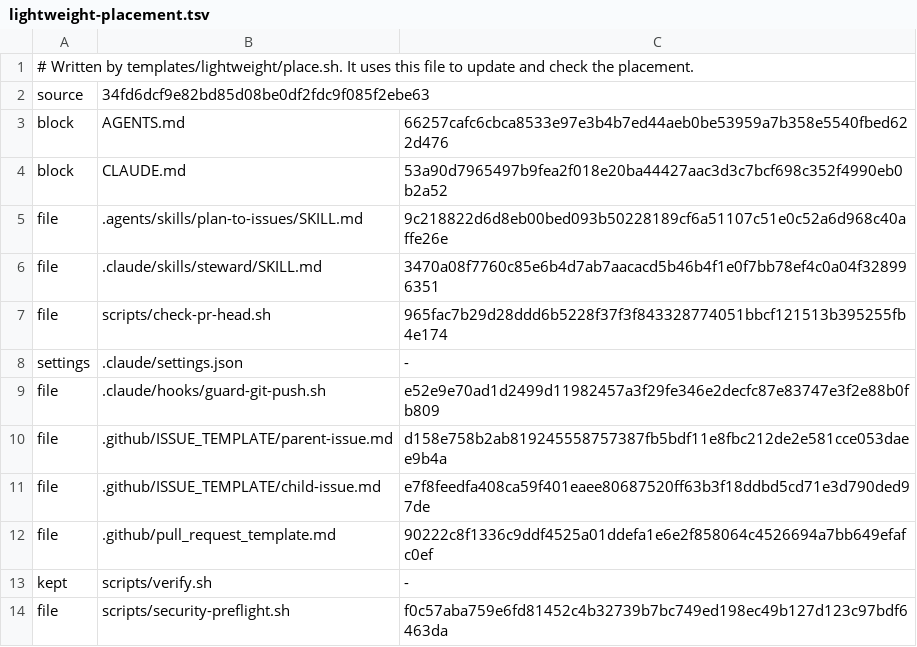
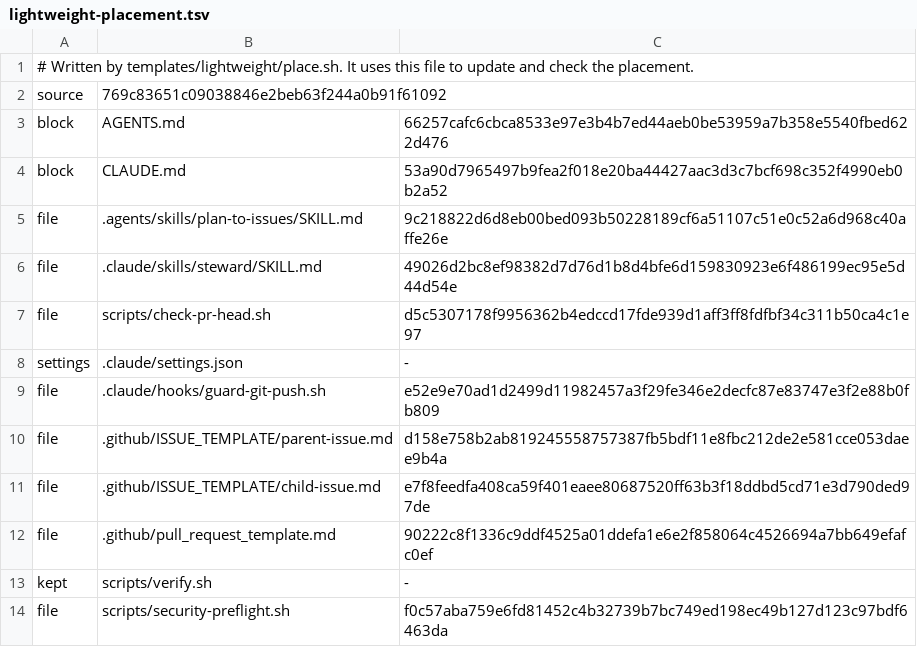
Before and after one commit to second-works/ai-development, a TSV file: .ai/lightweight-placement.tsv, drawn as a sheet.

```diff
--- a/.ai/lightweight-placement.tsv
+++ b/.ai/lightweight-placement.tsv
@@ -1,3 +1,3 @@
 # Written by templates/lightweight/place.sh. It uses this file to update and check the placement.
-source	34fd6dcf9e82bd85d08be0df2fdc9f085f2ebe63
+source	769c83651c09038846e2beb63f244a0b91f61092
 block	AGENTS.md	66257cafc6cbca8533e97e3b4b7ed44aeb0be53959a7b358e5540fbed622d476
@@ -5,4 +5,4 @@ block	CLAUDE.md	53a90d7965497b9fea2f018e20ba44427aac3d3c7bcf698c352f4990eb0b2a52
 file	.agents/skills/plan-to-issues/SKILL.md	9c218822d6d8eb00bed093b50228189cf6a51107c51e0c52a6d968c40affe26e
-file	.claude/skills/steward/SKILL.md	3470a08f7760c85e6b4d7ab7aacacd5b46b4f1e0f7bb78ef4c0a04f328996351
-file	scripts/check-pr-head.sh	965fac7b29d28ddd6b5228f37f3f843328774051bbcf121513b395255fb4e174
+file	.claude/skills/steward/SKILL.md	49026d2bc8ef98382d7d76d1b8d4bfe6d159830923e6f486199ec95e5d44d54e
+file	scripts/check-pr-head.sh	d5c5307178f9956362b4edccd17fde939d1aff3ff8fdfbf34c311b50ca4c1e97
 settings	.claude/settings.json	-
```
Also changed, not shown: 2 other files.
